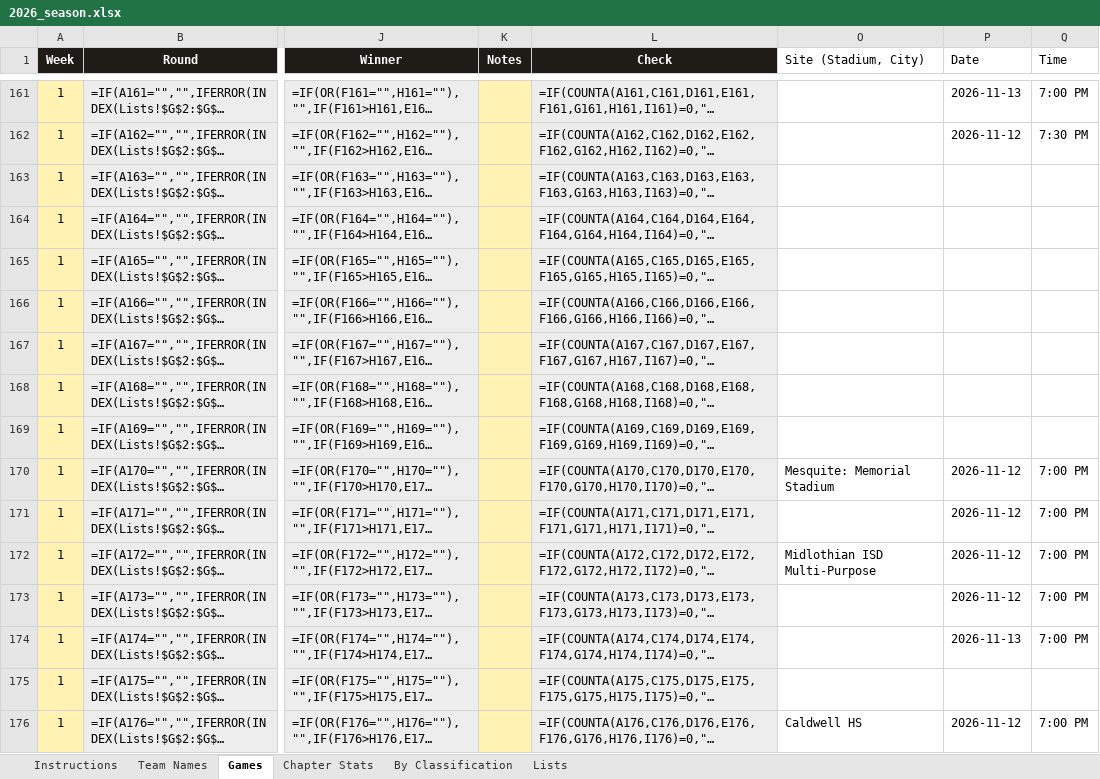
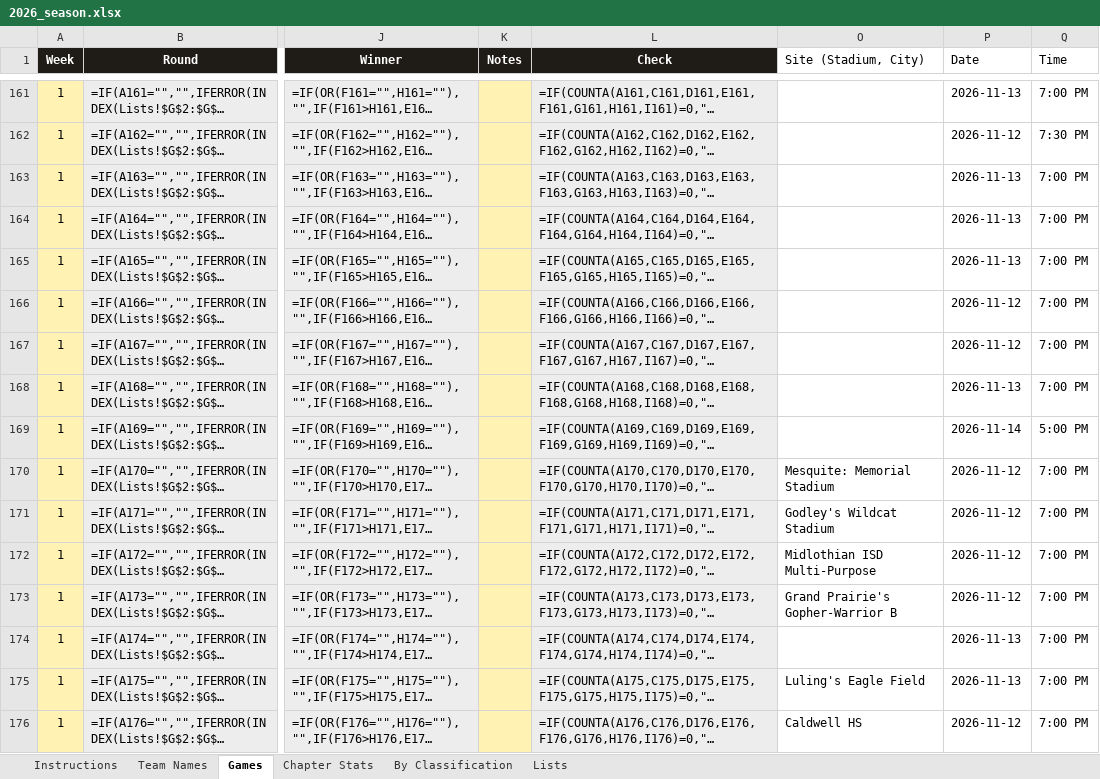
Before and after one commit to colemic2006/texasplayoffs, an Excel workbook: season/2026/2026_season.xlsx, sheet Games, drawn as a sheet; only a part is shown, gaps mark what is left out; long unchanged cells end in …; values as stored, in another font and other column widths than the file's, no borders; formulas without a stored value are shown as written; conditional formats not drawn; the diff covers the shown part only; the diff names each change by its address in the sheet, - before the commit and + after, or states it on an @@ line.

```diff
--- a/season/2026/2026_season.xlsx (sheet Games)
+++ b/season/2026/2026_season.xlsx (sheet Games)
-P163:P165 (Date): (empty)
+P163:P165 (Date): 2026-11-13
-Q163:Q168 (Time): (empty)
+Q163:Q168 (Time): 7:00 PM
-P166:P167 (Date): (empty)
+P166:P167 (Date): 2026-11-12
-P168 (Date): (empty)
+P168 (Date): 2026-11-13
-P169 (Date): (empty)
+P169 (Date): 2026-11-14
-Q169 (Time): (empty)
+Q169 (Time): 5:00 PM
-O171 (Site (Stadium, City)): (empty)
+O171 (Site (Stadium, City)): Godley's Wildcat Stadium
-O173 (Site (Stadium, City)): (empty)
+O173 (Site (Stadium, City)): Grand Prairie's Gopher-Warrior B
-O175 (Site (Stadium, City)): (empty)
+O175 (Site (Stadium, City)): Luling's Eagle Field
-P175 (Date): (empty)
+P175 (Date): 2026-11-13
-Q175 (Time): (empty)
+Q175 (Time): 7:00 PM
```
Also changed, not shown: 219 edited cells elsewhere in this sheet, sheet Team Names, 5 other files.
